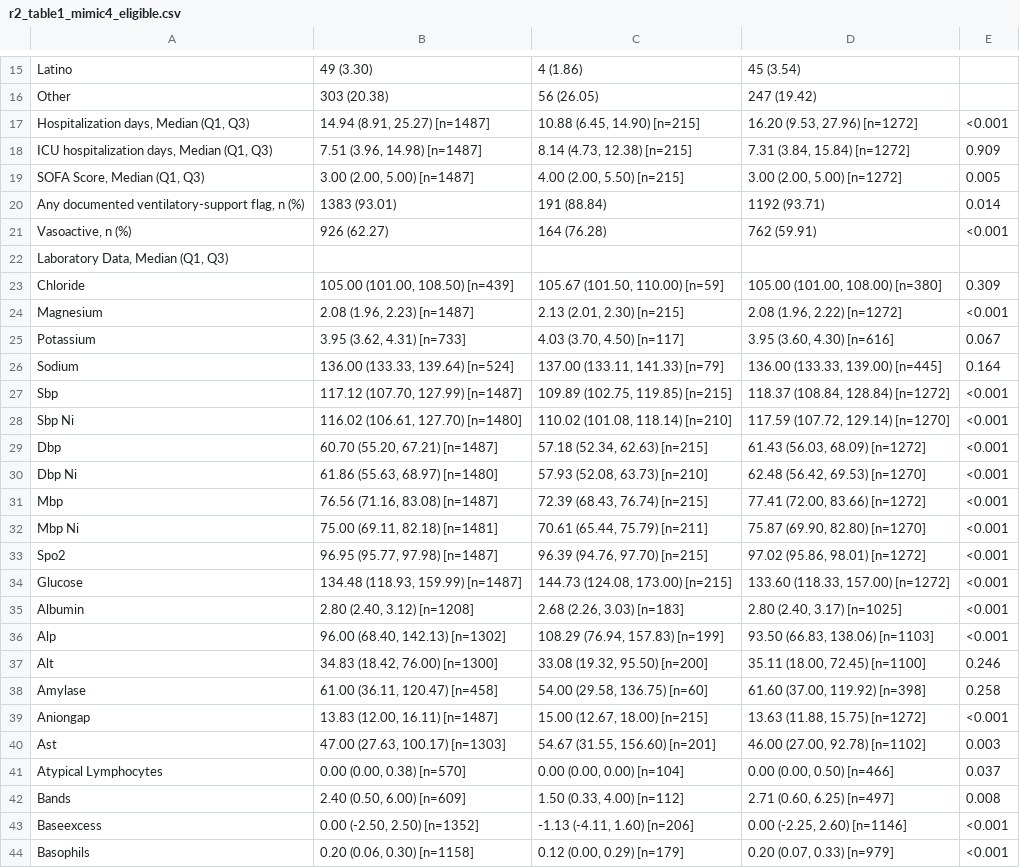
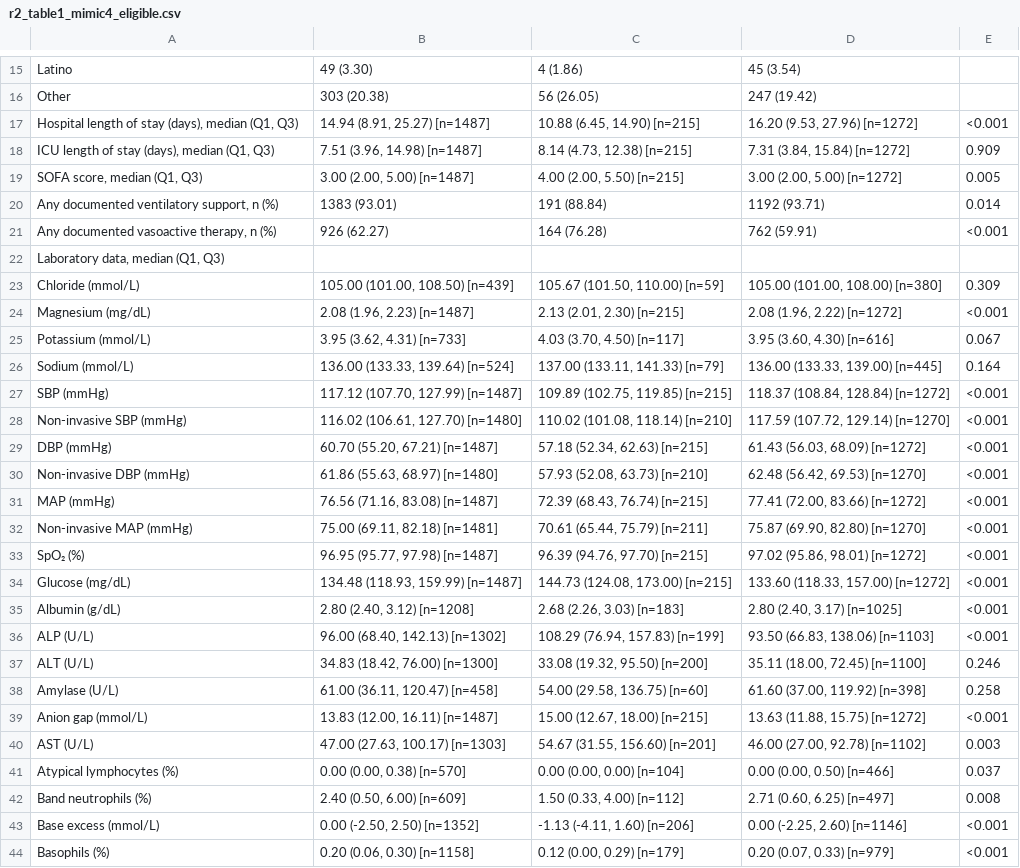
Before and after one commit to linzixuan45/hypoferremia-icu-mortality, a CSV file: reference/r2/r2_table1_mimic4_eligible.csv, drawn as a sheet; only a part is shown, gaps mark what is left out; the diff covers the shown part only; the diff names each change by its address in the sheet, - before the commit and + after, or states it on an @@ line.

```diff
--- a/reference/r2/r2_table1_mimic4_eligible.csv
+++ b/reference/r2/r2_table1_mimic4_eligible.csv
-A17: Hospitalization days, Median (Q1, Q3)
+A17: Hospital length of stay (days), median (Q1, Q3)
-A18: ICU hospitalization days, Median (Q1, Q3)
+A18: ICU length of stay (days), median (Q1, Q3)
-A19: SOFA Score, Median (Q1, Q3)
+A19: SOFA score, median (Q1, Q3)
-A20: Any documented ventilatory-support flag, n (%)
+A20: Any documented ventilatory support, n (%)
-A21: Vasoactive, n (%)
+A21: Any documented vasoactive therapy, n (%)
-A22: Laboratory Data, Median (Q1, Q3)
+A22: Laboratory data, median (Q1, Q3)
-A23: Chloride
+A23: Chloride (mmol/L)
-A24: Magnesium
+A24: Magnesium (mg/dL)
-A25: Potassium
+A25: Potassium (mmol/L)
-A26: Sodium
+A26: Sodium (mmol/L)
-A27: Sbp
+A27: SBP (mmHg)
-A28: Sbp Ni
+A28: Non-invasive SBP (mmHg)
-A29: Dbp
+A29: DBP (mmHg)
-A30: Dbp Ni
+A30: Non-invasive DBP (mmHg)
-A31: Mbp
+A31: MAP (mmHg)
-A32: Mbp Ni
+A32: Non-invasive MAP (mmHg)
-A33: Spo2
+A33: SpO₂ (%)
-A34: Glucose
+A34: Glucose (mg/dL)
-A35: Albumin
+A35: Albumin (g/dL)
-A36: Alp
+A36: ALP (U/L)
-A37: Alt
+A37: ALT (U/L)
-A38: Amylase
+A38: Amylase (U/L)
-A39: Aniongap
+A39: Anion gap (mmol/L)
-A40: Ast
+A40: AST (U/L)
-A41: Atypical Lymphocytes
+A41: Atypical lymphocytes (%)
-A42: Bands
+A42: Band neutrophils (%)
-A43: Baseexcess
+A43: Base excess (mmol/L)
-A44: Basophils
+A44: Basophils (%)
```
Also changed, not shown: 1 removed row and 43 edited cells elsewhere in this file, reference/r2/figure7_corrected_metrics.csv, reference/table2_3_performance.csv, 12 other files.
